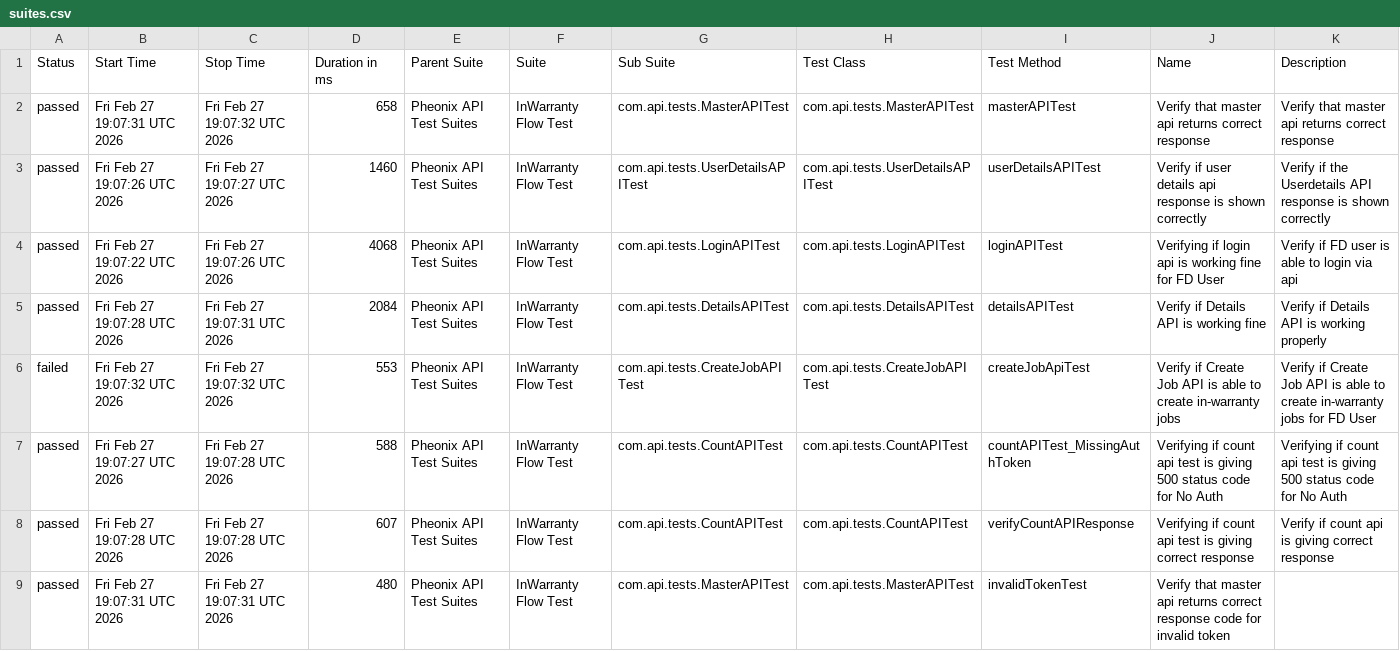
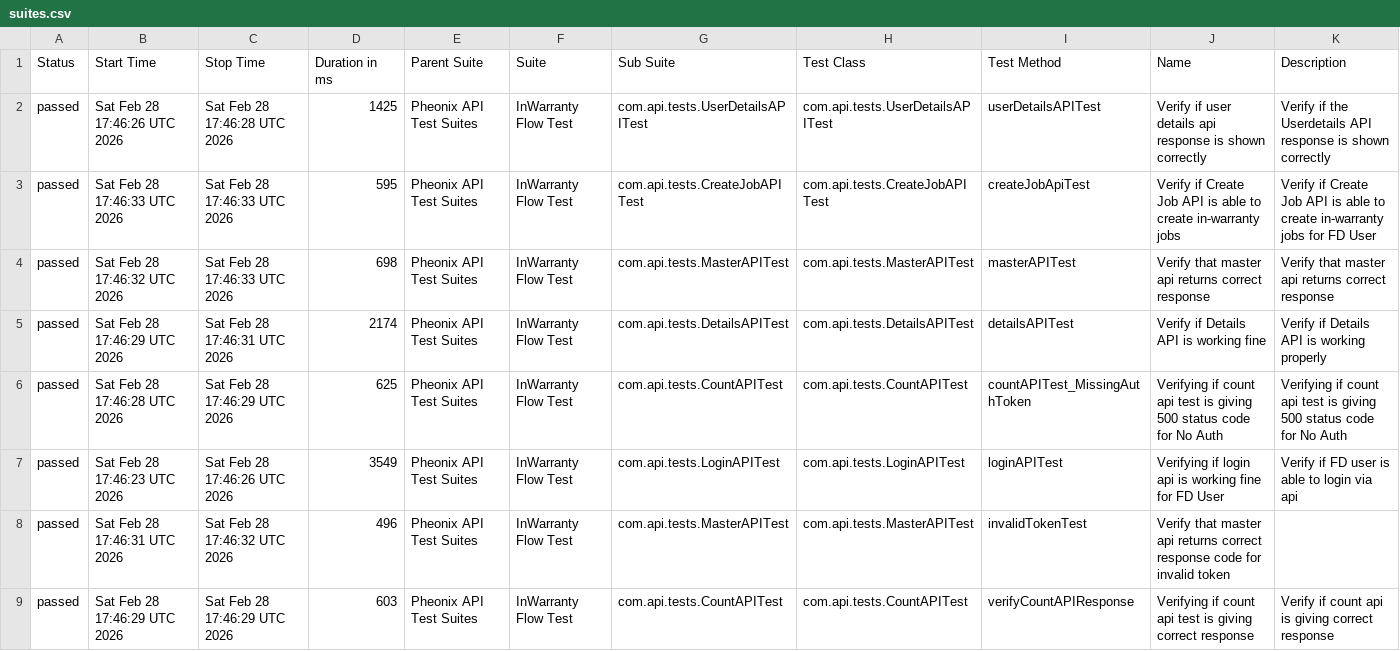
Before and after one commit to kstvds24/Phoenix-TestAutomationFrameWork, a CSV file: data/suites.csv, drawn as a sheet.

```diff
--- a/data/suites.csv
+++ b/data/suites.csv
@@ -1,9 +1,9 @@
 "Status","Start Time","Stop Time","Duration in ms","Parent Suite","Suite","Sub Suite","Test Class","Test Method","Name","Description"
-"passed","Fri Feb 27 19:07:31 UTC 2026","Fri Feb 27 19:07:32 UTC 2026","658","Pheonix API Test Suites","InWarranty Flow Test","com.api.tests.MasterAPITest","com.api.tests.MasterAPITest","masterAPITest","Verify that master api returns correct response","Verify that master api returns correct response"
-"passed","Fri Feb 27 19:07:26 UTC 2026","Fri Feb 27 19:07:27 UTC 2026","1460","Pheonix API Test Suites","InWarranty Flow Test","com.api.tests.UserDetailsAPITest","com.api.tests.UserDetailsAPITest","userDetailsAPITest","Verify if user details api response is shown correctly","Verify if the Userdetails API response is shown correctly"
-"passed","Fri Feb 27 19:07:22 UTC 2026","Fri Feb 27 19:07:26 UTC 2026","4068","Pheonix API Test Suites","InWarranty Flow Test","com.api.tests.LoginAPITest","com.api.tests.LoginAPITest","loginAPITest","Verifying if login api is working fine for FD User","Verify if FD user is able to login via api"
-"passed","Fri Feb 27 19:07:28 UTC 2026","Fri Feb 27 19:07:31 UTC 2026","2084","Pheonix API Test Suites","InWarranty Flow Test","com.api.tests.DetailsAPITest","com.api.tests.DetailsAPITest","detailsAPITest","Verify if Details API is working fine","Verify if Details API is working properly"
-"failed","Fri Feb 27 19:07:32 UTC 2026","Fri Feb 27 19:07:32 UTC 2026","553","Pheonix API Test Suites","InWarranty Flow Test","com.api.tests.CreateJobAPITest","com.api.tests.CreateJobAPITest","createJobApiTest","Verify if Create Job API is able to create in-warranty jobs","Verify if Create Job API is able to create in-warranty jobs for FD User"
-"passed","Fri Feb 27 19:07:27 UTC 2026","Fri Feb 27 19:07:28 UTC 2026","588","Pheonix API Test Suites","InWarranty Flow Test","com.api.tests.CountAPITest","com.api.tests.CountAPITest","countAPITest_MissingAuthToken","Verifying if count api test is giving 500 status code for No Auth","Verifying if count api test is giving 500 status code for No Auth"
-"passed","Fri Feb 27 19:07:28 UTC 2026","Fri Feb 27 19:07:28 UTC 2026","607","Pheonix API Test Suites","InWarranty Flow Test","com.api.tests.CountAPITest","com.api.tests.CountAPITest","verifyCountAPIResponse","Verifying if count api test is giving correct response","Verify if count api is giving correct response"
-"passed","Fri Feb 27 19:07:31 UTC 2026","Fri Feb 27 19:07:31 UTC 2026","480","Pheonix API Test Suites","InWarranty Flow Test","com.api.tests.MasterAPITest","com.api.tests.MasterAPITest","invalidTokenTest","Verify that master api returns correct response code for invalid token",""
+"passed","Sat Feb 28 17:46:26 UTC 2026","Sat Feb 28 17:46:28 UTC 2026","1425","Pheonix API Test Suites","InWarranty Flow Test","com.api.tests.UserDetailsAPITest","com.api.tests.UserDetailsAPITest","userDetailsAPITest","Verify if user details api response is shown correctly","Verify if the Userdetails API response is shown correctly"
+"passed","Sat Feb 28 17:46:33 UTC 2026","Sat Feb 28 17:46:33 UTC 2026","595","Pheonix API Test Suites","InWarranty Flow Test","com.api.tests.CreateJobAPITest","com.api.tests.CreateJobAPITest","createJobApiTest","Verify if Create Job API is able to create in-warranty jobs","Verify if Create Job API is able to create in-warranty jobs for FD User"
+"passed","Sat Feb 28 17:46:32 UTC 2026","Sat Feb 28 17:46:33 UTC 2026","698","Pheonix API Test Suites","InWarranty Flow Test","com.api.tests.MasterAPITest","com.api.tests.MasterAPITest","masterAPITest","Verify that master api returns correct response","Verify that master api returns correct response"
+"passed","Sat Feb 28 17:46:29 UTC 2026","Sat Feb 28 17:46:31 UTC 2026","2174","Pheonix API Test Suites","InWarranty Flow Test","com.api.tests.DetailsAPITest","com.api.tests.DetailsAPITest","detailsAPITest","Verify if Details API is working fine","Verify if Details API is working properly"
+"passed","Sat Feb 28 17:46:28 UTC 2026","Sat Feb 28 17:46:29 UTC 2026","625","Pheonix API Test Suites","InWarranty Flow Test","com.api.tests.CountAPITest","com.api.tests.CountAPITest","countAPITest_MissingAuthToken","Verifying if count api test is giving 500 status code for No Auth","Verifying if count api test is giving 500 status code for No Auth"
+"passed","Sat Feb 28 17:46:23 UTC 2026","Sat Feb 28 17:46:26 UTC 2026","3549","Pheonix API Test Suites","InWarranty Flow Test","com.api.tests.LoginAPITest","com.api.tests.LoginAPITest","loginAPITest","Verifying if login api is working fine for FD User","Verify if FD user is able to login via api"
+"passed","Sat Feb 28 17:46:31 UTC 2026","Sat Feb 28 17:46:32 UTC 2026","496","Pheonix API Test Suites","InWarranty Flow Test","com.api.tests.MasterAPITest","com.api.tests.MasterAPITest","invalidTokenTest","Verify that master api returns correct response code for invalid token",""
+"passed","Sat Feb 28 17:46:29 UTC 2026","Sat Feb 28 17:46:29 UTC 2026","603","Pheonix API Test Suites","InWarranty Flow Test","com.api.tests.CountAPITest","com.api.tests.CountAPITest","verifyCountAPIResponse","Verifying if count api test is giving correct response","Verify if count api is giving correct response"
```
Also changed, not shown: data/behaviors.csv, 58 other files.
